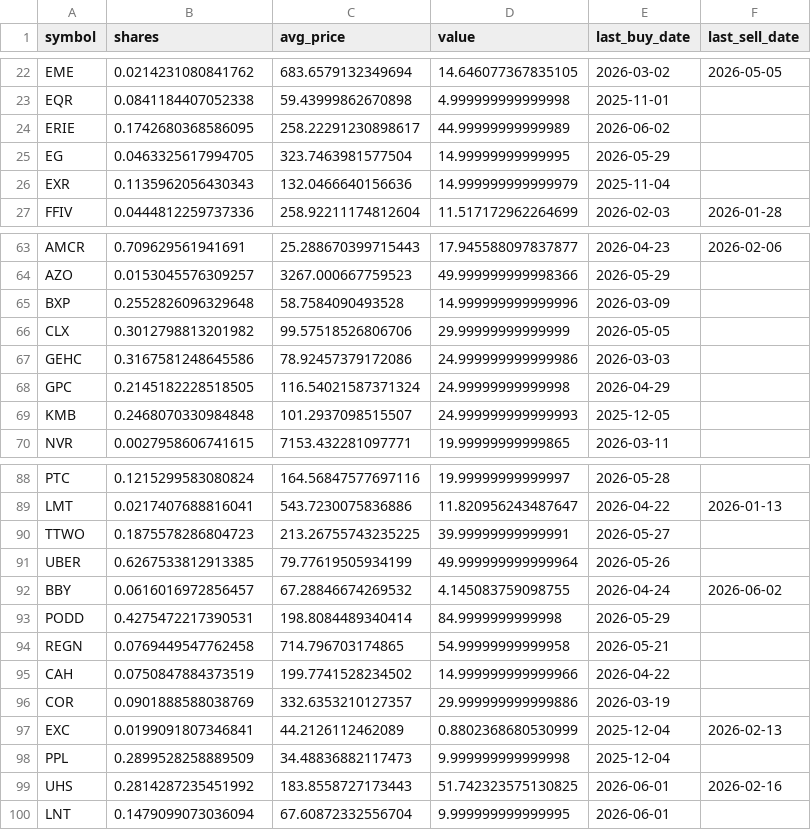
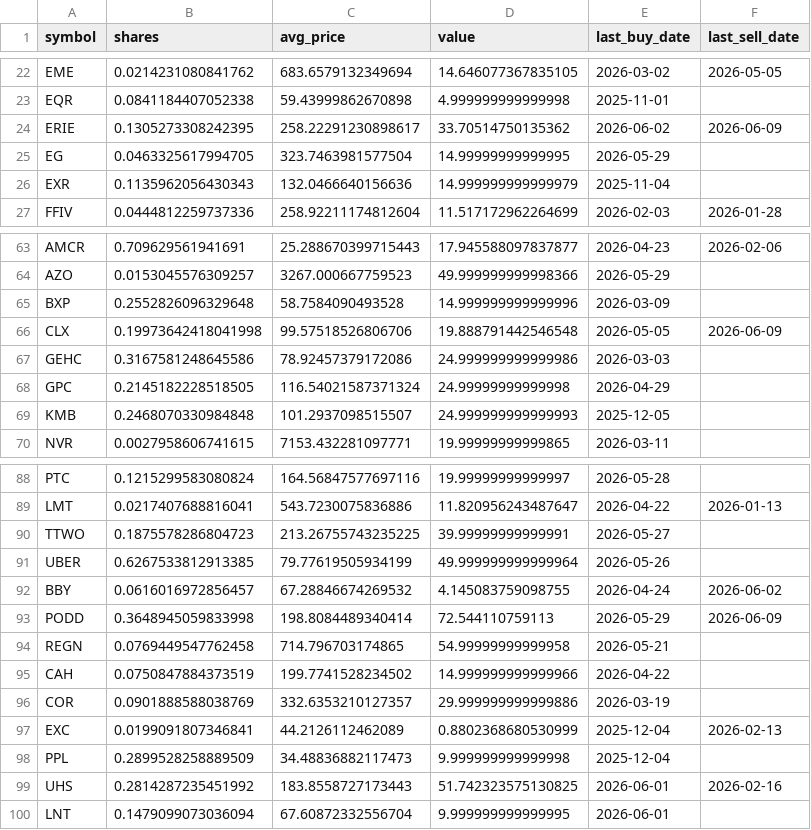
Before and after one commit to TechGroei/Test_Stock_Trading_Strategy, a CSV file: data/portfolio.csv, drawn as a sheet; only a part is shown, gaps mark what is left out; the diff covers the shown part only.

```diff
--- a/data/portfolio.csv
+++ b/data/portfolio.csv
@@ -23,3 +23,3 @@ EME,0.0214231080841762,683.6579132349694,14.646077367835105,2026-03-02,2026-05-0
 EQR,0.0841184407052338,59.43999862670898,4.999999999999998,2025-11-01,
-ERIE,0.1742680368586095,258.22291230898617,44.99999999999989,2026-06-02,
+ERIE,0.1305273308242395,258.22291230898617,33.70514750135362,2026-06-02,2026-06-09
 EG,0.0463325617994705,323.7463981577504,14.99999999999995,2026-05-29,
@@ -65,3 +65,3 @@ AZO,0.0153045576309257,3267.000667759523,49.999999999998366,2026-05-29,
 BXP,0.2552826096329648,58.7584090493528,14.999999999999996,2026-03-09,
-CLX,0.3012798813201982,99.57518526806706,29.99999999999999,2026-05-05,
+CLX,0.19973642418041998,99.57518526806706,19.888791442546548,2026-05-05,2026-06-09
 GEHC,0.3167581248645586,78.92457379172086,24.999999999999986,2026-03-03,
@@ -92,3 +92,3 @@ UBER,0.6267533812913385,79.77619505934199,49.999999999999964,2026-05-26,
 BBY,0.0616016972856457,67.28846674269532,4.145083759098755,2026-04-24,2026-06-02
-PODD,0.4275472217390531,198.8084489340414,84.9999999999998,2026-05-29,
+PODD,0.3648945059833998,198.8084489340414,72.544110759113,2026-05-29,2026-06-09
 REGN,0.0769449547762458,714.796703174865,54.99999999999958,2026-05-21,
```
Also changed, not shown: 4 added rows, 1 removed row and 12 edited cells elsewhere in this file, data/trades_history.csv, 1 other file.
